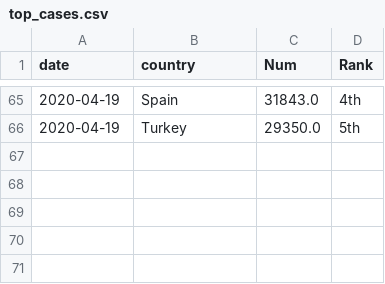
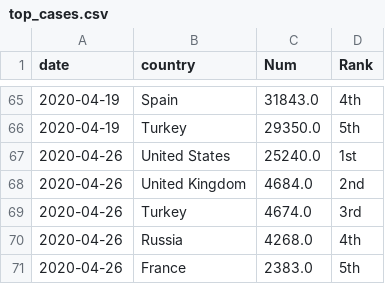
Before and after one commit to kruschev/Covid19, a CSV file: data/top_cases.csv, drawn as a sheet; only a part is shown, gaps mark what is left out.

```diff
--- a/data/top_cases.csv
+++ b/data/top_cases.csv
@@ -66 +66,6 @@ date,country,Num,Rank
 2020-04-19,Turkey,29350.0,5th
+2020-04-26,United States,25240.0,1st
+2020-04-26,United Kingdom,4684.0,2nd
+2020-04-26,Turkey,4674.0,3rd
+2020-04-26,Russia,4268.0,4th
+2020-04-26,France,2383.0,5th
```
Also changed, not shown: data/kor_adjusted.csv, data/ratio.csv, 5 other files.
